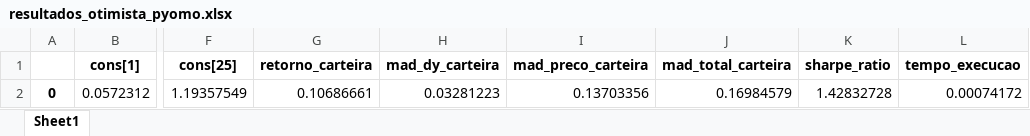
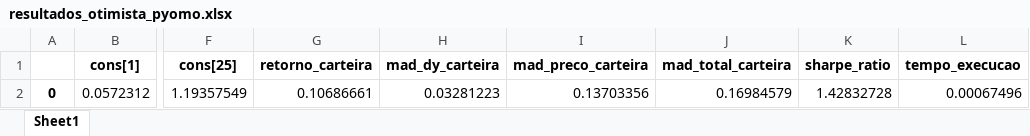
Before and after one commit to pedroafmelo/projeto_otimizacao, an Excel workbook: data_results/resultados_otimista_pyomo.xlsx, sheet Sheet1, drawn as a sheet; only a part is shown, gaps mark what is left out; values as stored, in another font and other column widths than the file's, no borders; the diff names each change by its address in the sheet, - before the commit and + after, or states it on an @@ line.

Commit message:
project final results

```diff
--- a/data_results/resultados_otimista_pyomo.xlsx (sheet Sheet1)
+++ b/data_results/resultados_otimista_pyomo.xlsx (sheet Sheet1)
-L2 (tempo_execucao): 0.00074172
+L2 (tempo_execucao): 0.00067496
```
Also changed, not shown: data_results/resultados_markowitz.xlsx, data_results/resultados_otimizacao_pyomo.xlsx, 1 other file.
